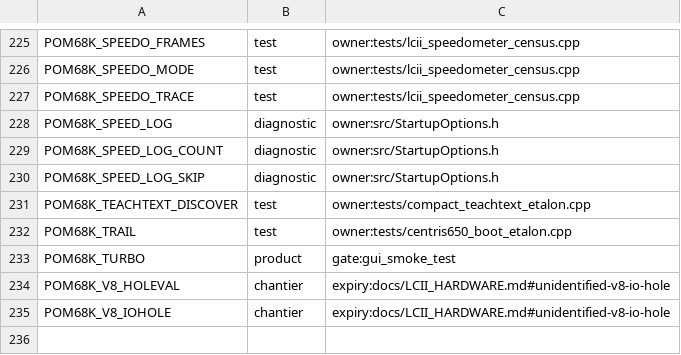
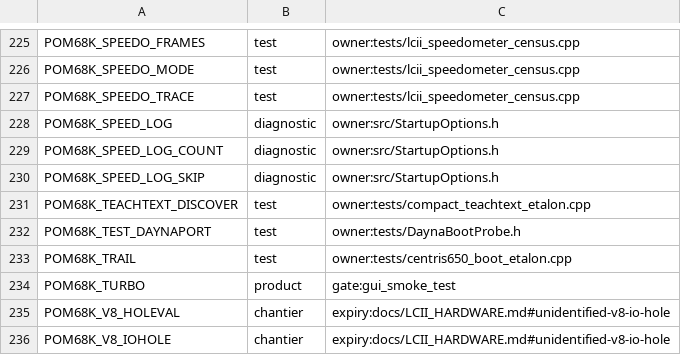
Before and after one commit to habib256/pom68k, a TSV file: config_knobs.tsv, drawn as a sheet; only a part is shown, gaps mark what is left out.

```diff
--- a/config_knobs.tsv
+++ b/config_knobs.tsv
@@ -231,2 +231,3 @@ POM68K_SPEED_LOG_SKIP	diagnostic	owner:src/StartupOptions.h
 POM68K_TEACHTEXT_DISCOVER	test	owner:tests/compact_teachtext_etalon.cpp
+POM68K_TEST_DAYNAPORT	test	owner:tests/DaynaBootProbe.h
 POM68K_TRAIL	test	owner:tests/centris650_boot_etalon.cpp
```
Also changed, not shown: 17 other files.
